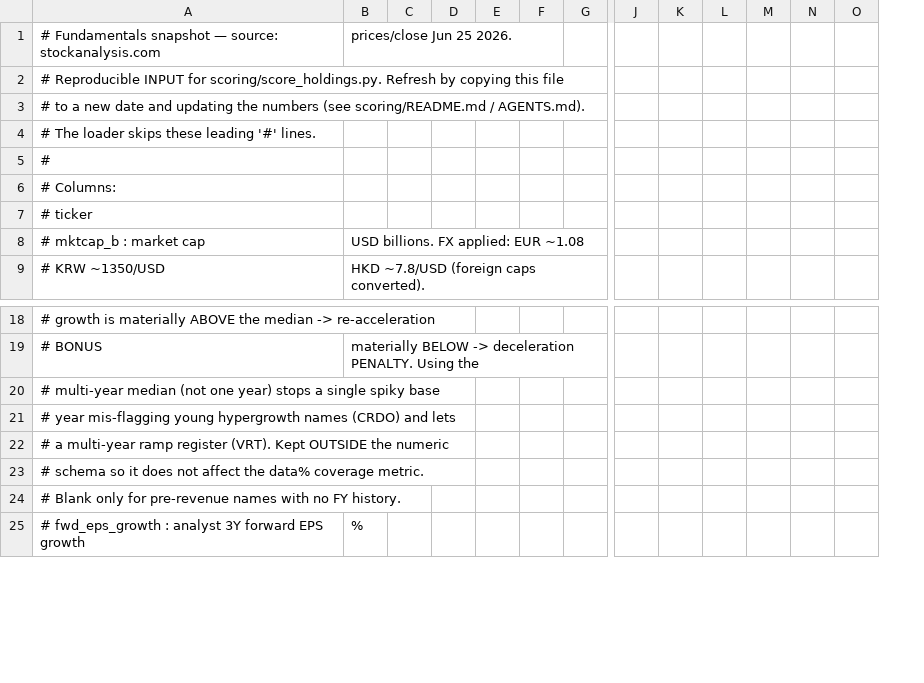
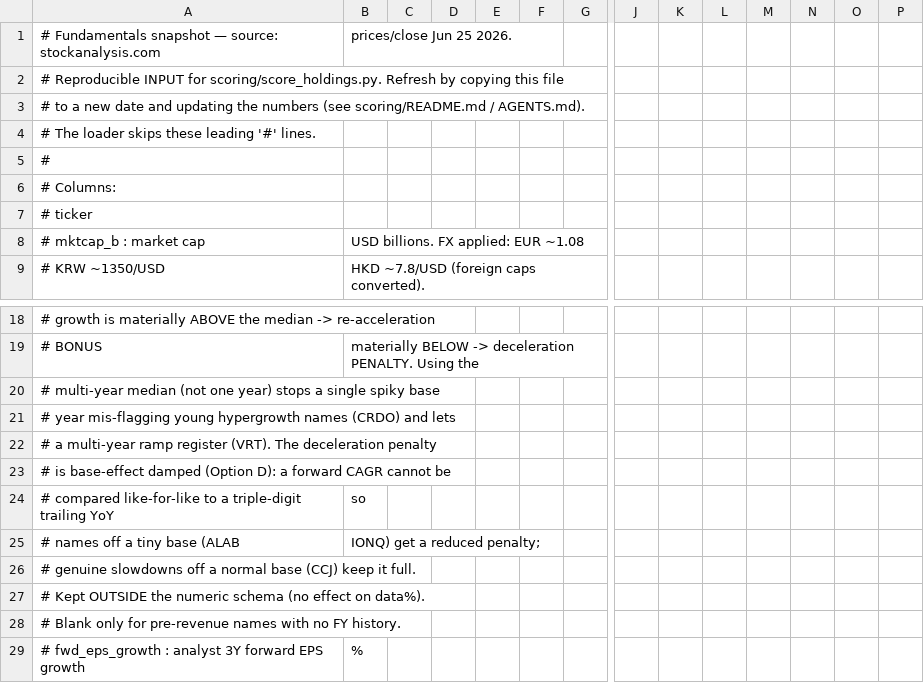
Before and after one commit to Shaakon35/Stock_portfolio, a CSV file: scoring/fundamentals_2026-06-26.csv, drawn as a sheet; only a part is shown, gaps mark what is left out; rows hold the shown columns only; the diff names each change by its address in the sheet, - before the commit and + after, or states it on an @@ line.

Commit message:
Add margin-expansion scoring, base-effect trend damping, 94 watchlist names
Scoring engine (score_holdings.py):
- Add net-margin trajectory sub-score (_margin_trend): expanding margins lift
  FUND + DCA quality, compression cuts them — margin direction, not just level.
- Source net_margin_hist via --fill-ttm (new column, /financials/ profitMargin).
- Damp the deceleration penalty for base-effect-dominated names (Option D): a
  forward CAGR cannot be compared like-for-like to a triple-digit trailing YoY,
  so maturing hypergrowth (ALAB, IONQ) is no longer falsely flagged a cliff;
  genuine slowdowns off a normal base (CCJ) keep the full penalty.
- Fix --fill-ttm writer to emit pure-LF (was silently writing CRLF).
- Doc fixes: correct GROWTH footnote weights (45/40/15, mid-CAGR dropped),
  EPS-surprise swing (+12%/-10% asymmetric), stale --tilt -> --blend example,
  and a GROWTH-BAND CONVENTION reference block for the per-scorer band diffs.

Watchlist (AI_allocations.py):
- Add 94 cross-sector candidates spanning every sector and market-cap tier,
  tagged dca/cycle/catalyst/lottery; all pass validate_watchlist invariants.

Docs (AGENTS.md, scoring/README.md): document net_margin_hist, base-effect
damping, and the extended --fill-ttm workflow.

Co-authored-by: Ona <no-reply@ona.com>

```diff
--- a/scoring/fundamentals_2026-06-26.csv
+++ b/scoring/fundamentals_2026-06-26.csv
+column P, empty
-A22: …register (VRT). Kept OUTSIDE the numeric
+A22: …register (VRT). The deceleration penalty
-A23: # schema so it does not affect the data% coverage metric.
+A23: # is base-effect damped (Option D): a forward CAGR cannot be
+row 24: # compared like-for-like to a triple-digit trailing YoY | so
+row 25: # names off a tiny base (ALAB | IONQ) get a reduced penalty;
+row 26: # genuine slowdowns off a normal base (CCJ) keep it full.
+row 27: # Kept OUTSIDE the numeric schema (no effect on data%).
```
Also changed, not shown: 4 other files.
